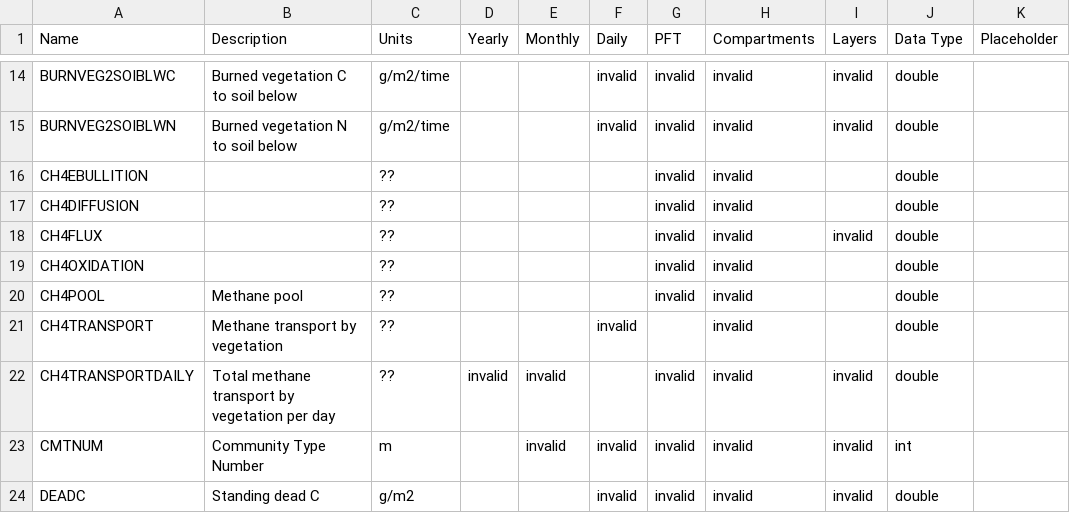
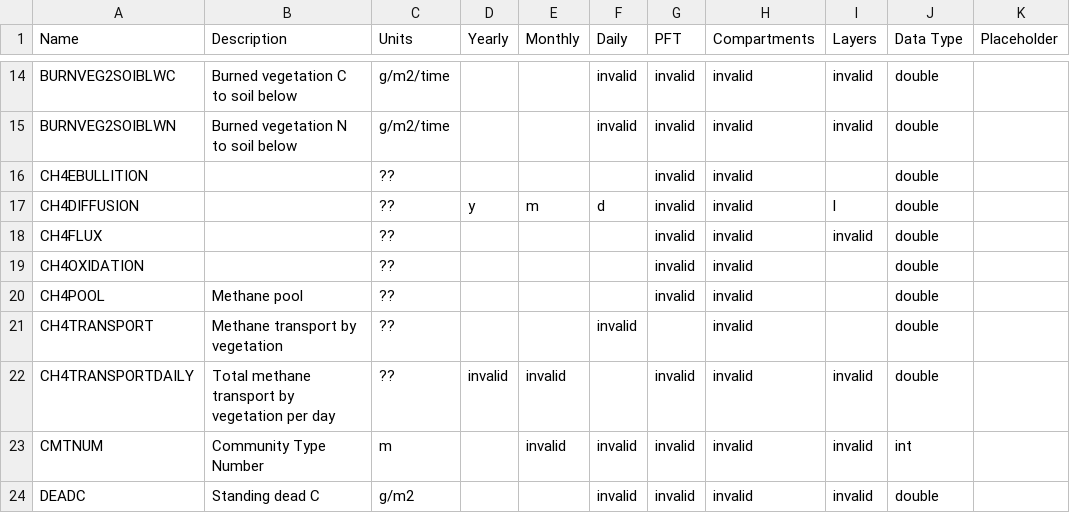
Before and after one commit to uaf-arctic-eco-modeling/dvm-dos-tem, a CSV file: config/output_spec.csv, drawn as a sheet; only a part is shown, gaps mark what is left out; the diff names each change by its address in the sheet, - before the commit and + after, or states it on an @@ line.

Commit message:
Defining empty doubles Not a long term solution but a fix for continued process on this branch. Changes to run-mask, outspec, and config in demo directory have been committed here as well for future testing.

```diff
--- a/config/output_spec.csv
+++ b/config/output_spec.csv
-D17 (Yearly): (empty)
+D17 (Yearly): y
-E17 (Monthly): (empty)
+E17 (Monthly): m
-F17 (Daily): (empty)
+F17 (Daily): d
-I17 (Layers): (empty)
+I17 (Layers): l
```
Also changed, not shown: 3 other files.
